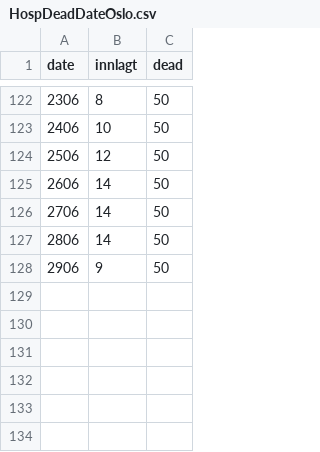
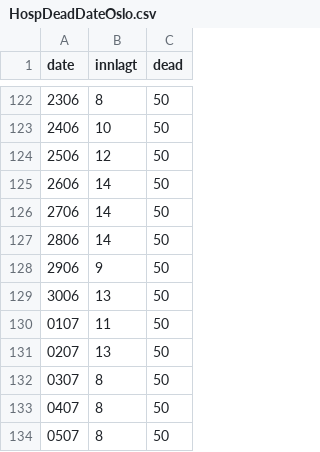
Before and after one commit to andrevo/covid19-ntnu, a CSV file: Network models/Master model/HospDeadDateOslo.csv, drawn as a sheet; only a part is shown, gaps mark what is left out; the diff names each change by its address in the sheet, - before the commit and + after, or states it on an @@ line.

Commit message:
Updated for 5.juli

```diff
--- a/Network models/Master model/HospDeadDateOslo.csv
+++ b/Network models/Master model/HospDeadDateOslo.csv
+row 129: 3006 | 13 | 50
+row 130: 0107 | 11 | 50
+row 131: 0207 | 13 | 50
+row 132: 0307 | 8 | 50
+row 133: 0407 | 8 | 50
+row 134: 0507 | 8 | 50
```
